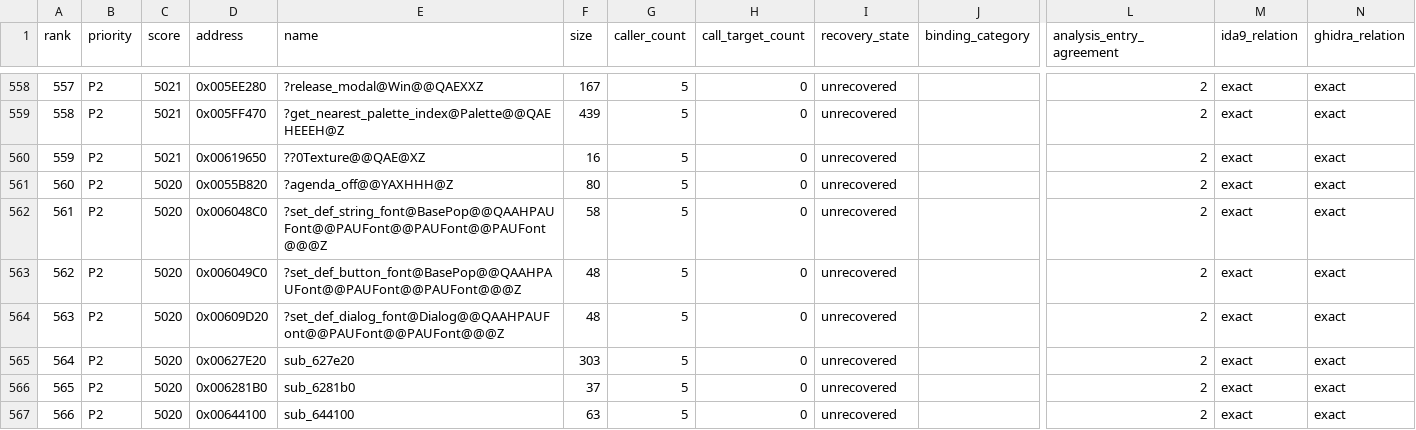
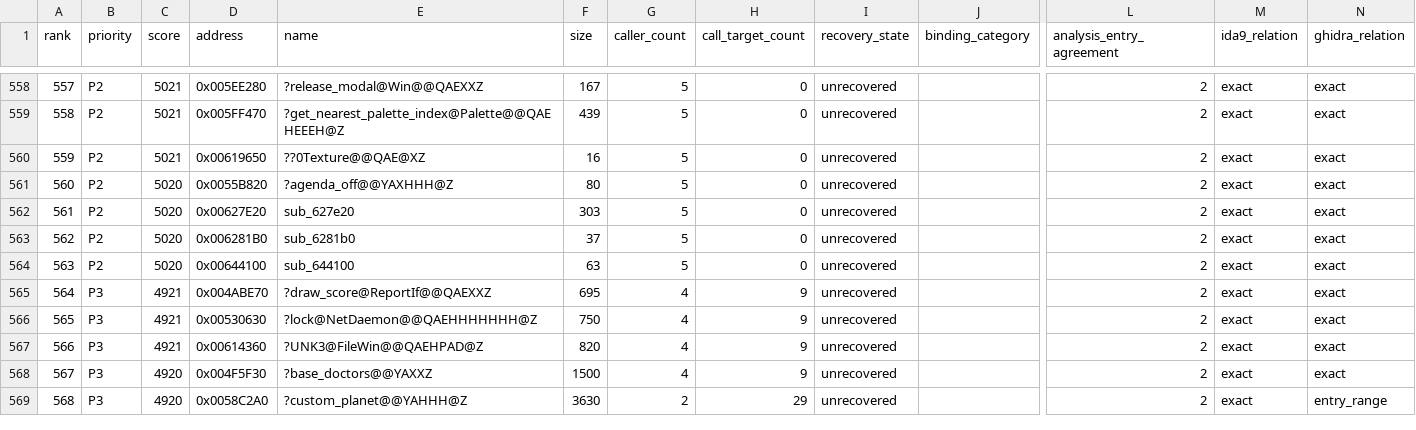
Before and after one commit to fran6co/OpenSMACX, a CSV file: docs/recovery/priorities.csv, drawn as a sheet; only a part is shown, gaps mark what is left out; the shorter side is filled out with more unchanged rows; removed rows and columns are numbered as before the commit, all else as after; rows hold the shown columns only; the diff names each change by its address in the sheet, - before the commit and + after, or states it on an @@ line.

```diff
--- a/docs/recovery/priorities.csv
+++ b/docs/recovery/priorities.csv
-row 562: 561 | P2 | 5020 | 0x006048C0 | ?set_def_string_font@BasePop@@QAAHPAUFont@@PAUFont@@PAUFont@@PAUFont@@@Z | 58 | 5 | 0 | unrecovered |  | 2 | exact | exact
-row 563: 562 | P2 | 5020 | 0x006049C0 | ?set_def_button_font@BasePop@@QAAHPAUFont@@PAUFont@@PAUFont@@@Z | 48 | 5 | 0 | unrecovered |  | 2 | exact | exact
-row 564: 563 | P2 | 5020 | 0x00609D20 | ?set_def_dialog_font@Dialog@@QAAHPAUFont@@PAUFont@@PAUFont@@@Z | 48 | 5 | 0 | unrecovered |  | 2 | exact | exact
@@ column A (rank) renumbered from row 562 down @@
```
Also changed, not shown: docs/recovery-redirects.csv, 12 other files.
